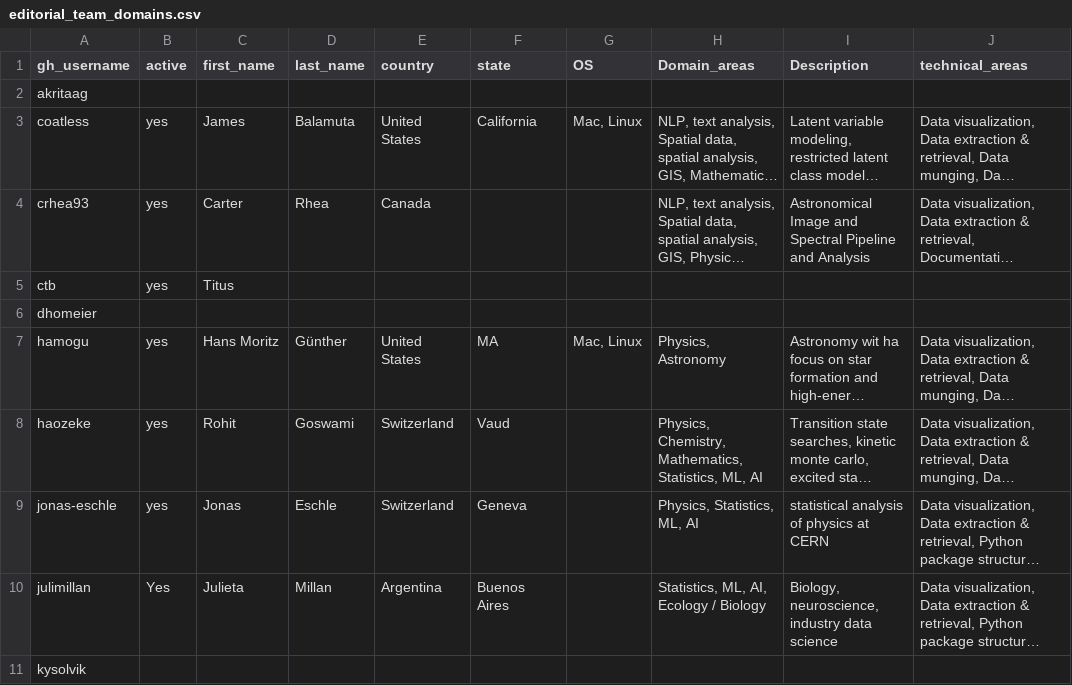
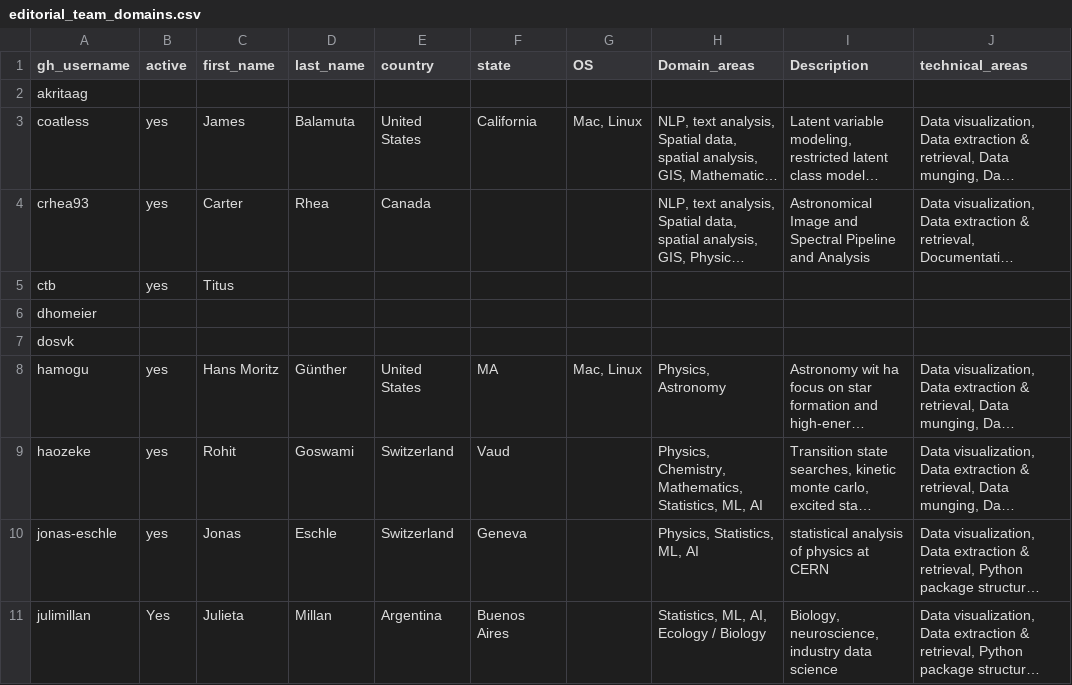
Before and after one commit to pyOpenSci/metrics, a CSV file: data/editorial_team_domains.csv, drawn as a sheet; only a part is shown; the shorter side is filled out with more unchanged rows; long unchanged cells end in …; the diff names each change by its address in the sheet, - before the commit and + after, or states it on an @@ line.

```diff
--- a/data/editorial_team_domains.csv
+++ b/data/editorial_team_domains.csv
+row 7: dosvk
```
Also changed, not shown: data/2026_all_issues_prs.csv, data/review_contribs.csv, 2 other files.
